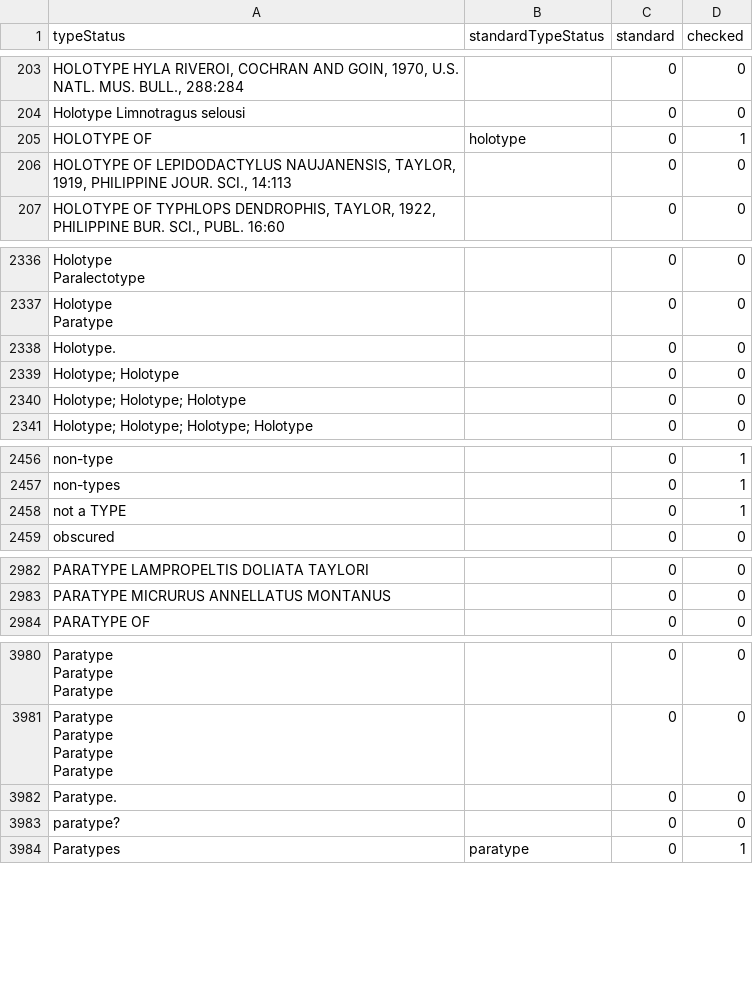
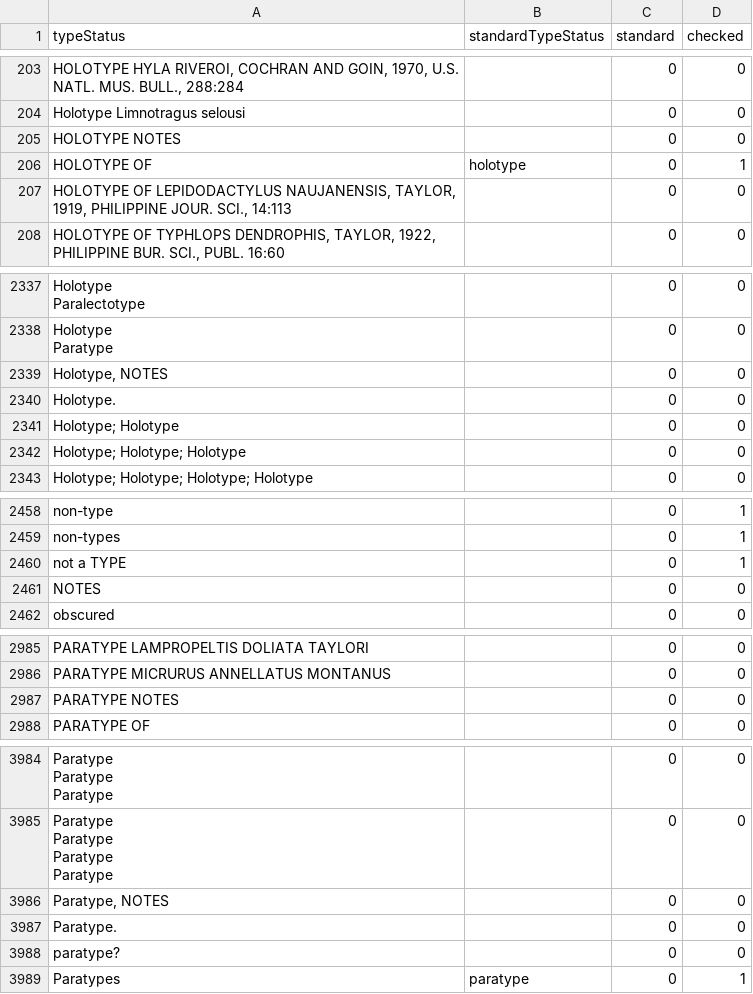
Before and after one commit to VertNet/DwCVocabs, a CSV file: vocabs/typeStatus.csv, drawn as a sheet; only a part is shown, gaps mark what is left out; the diff covers the shown part only; the diff names each change by its address in the sheet, - before the commit and + after, or states it on an @@ line.

```diff
--- a/vocabs/typeStatus.csv
+++ b/vocabs/typeStatus.csv
+row 205: HOLOTYPE NOTES |  | 0 | 0
+row 2339: Holotype, NOTES |  | 0 | 0
+row 2461: NOTES |  | 0 | 0
+row 2987: PARATYPE NOTES |  | 0 | 0
+row 3986: Paratype, NOTES |  | 0 | 0
```
Also changed, not shown: 1 added row elsewhere in this file, vocabs/countryCode.csv, vocabs/island.csv, 4 other files.
